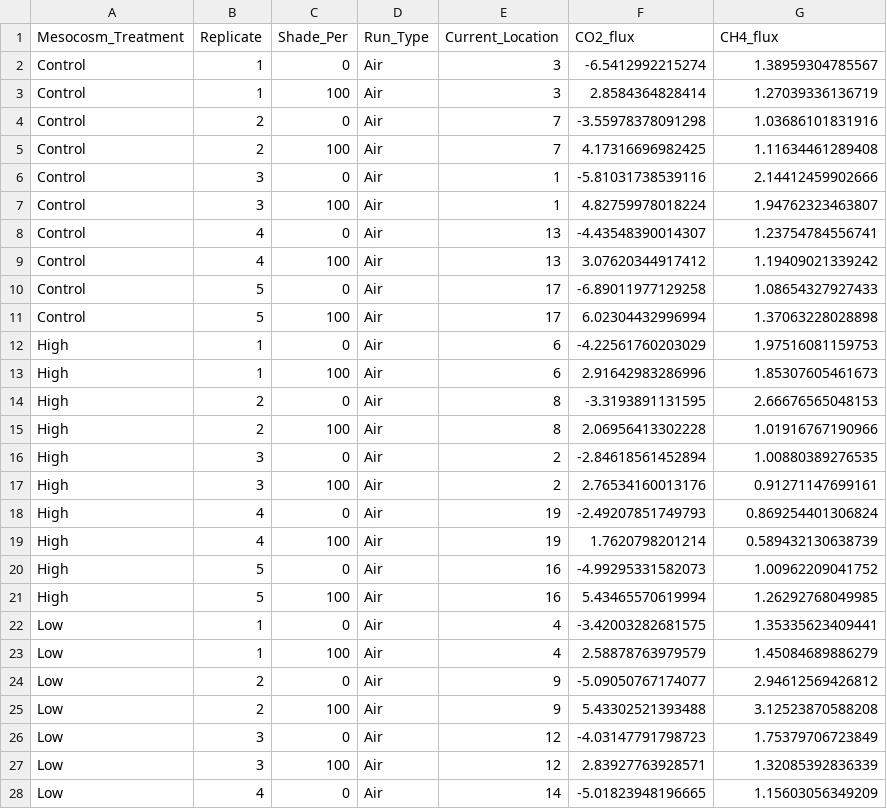
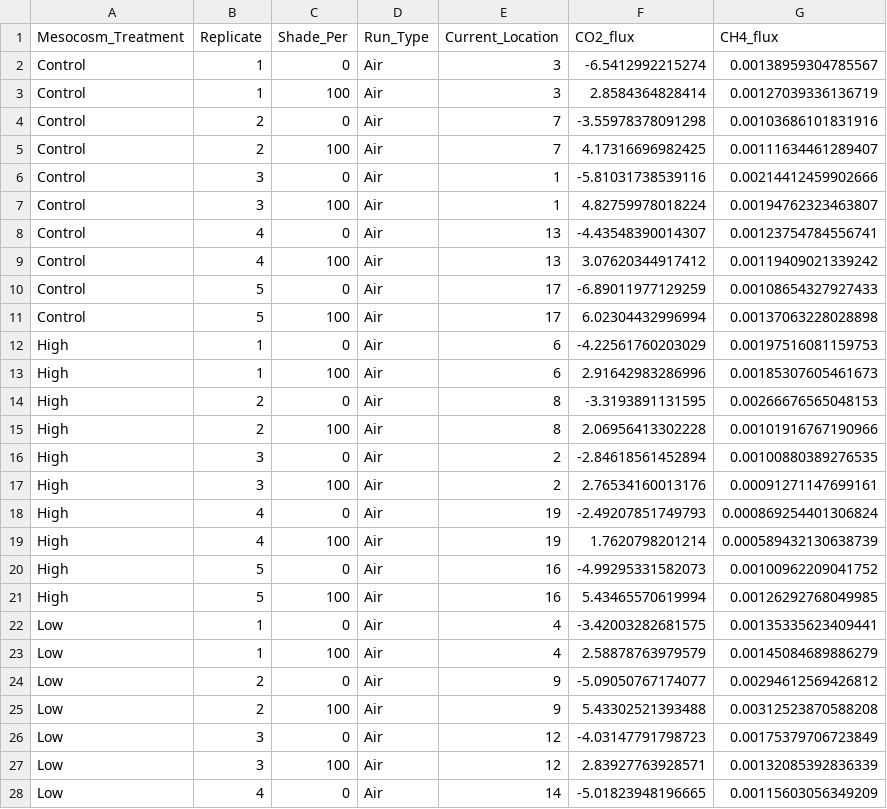
Before and after one commit to alyhall/Z.noltiiXinfauna, a CSV file: Data/Mesocosm/Exported_Data/Combined_Gas_Fluxes.csv, drawn as a sheet; only a part is shown; the diff covers the shown part only.

```diff
--- a/Data/Mesocosm/Exported_Data/Combined_Gas_Fluxes.csv
+++ b/Data/Mesocosm/Exported_Data/Combined_Gas_Fluxes.csv
@@ -1,28 +1,28 @@
 "Mesocosm_Treatment","Replicate","Shade_Per","Run_Type","Current_Location","CO2_flux","CH4_flux"
-"Control","1","0","Air",3,-6.5412992215274,1.38959304785567
-"Control","1","100","Air",3,2.8584364828414,1.27039336136719
-"Control","2","0","Air",7,-3.55978378091298,1.03686101831916
-"Control","2","100","Air",7,4.17316696982425,1.11634461289408
-"Control","3","0","Air",1,-5.81031738539116,2.14412459902666
-"Control","3","100","Air",1,4.82759978018224,1.94762323463807
-"Control","4","0","Air",13,-4.43548390014307,1.23754784556741
-"Control","4","100","Air",13,3.07620344917412,1.19409021339242
-"Control","5","0","Air",17,-6.89011977129258,1.08654327927433
-"Control","5","100","Air",17,6.02304432996994,1.37063228028898
-"High","1","0","Air",6,-4.22561760203029,1.97516081159753
-"High","1","100","Air",6,2.91642983286996,1.85307605461673
-"High","2","0","Air",8,-3.3193891131595,2.66676565048153
-"High","2","100","Air",8,2.06956413302228,1.01916767190966
-"High","3","0","Air",2,-2.84618561452894,1.00880389276535
-"High","3","100","Air",2,2.76534160013176,0.91271147699161
-"High","4","0","Air",19,-2.49207851749793,0.869254401306824
-"High","4","100","Air",19,1.7620798201214,0.589432130638739
-"High","5","0","Air",16,-4.99295331582073,1.00962209041752
-"High","5","100","Air",16,5.43465570619994,1.26292768049985
-"Low","1","0","Air",4,-3.42003282681575,1.35335623409441
-"Low","1","100","Air",4,2.58878763979579,1.45084689886279
-"Low","2","0","Air",9,-5.09050767174077,2.94612569426812
-"Low","2","100","Air",9,5.43302521393488,3.12523870588208
-"Low","3","0","Air",12,-4.03147791798723,1.75379706723849
-"Low","3","100","Air",12,2.83927763928571,1.32085392836339
-"Low","4","0","Air",14,-5.01823948196665,1.15603056349209
+"Control","1","0","Air",3,-6.5412992215274,0.00138959304785567
+"Control","1","100","Air",3,2.8584364828414,0.00127039336136719
+"Control","2","0","Air",7,-3.55978378091298,0.00103686101831916
+"Control","2","100","Air",7,4.17316696982425,0.00111634461289407
+"Control","3","0","Air",1,-5.81031738539116,0.00214412459902666
+"Control","3","100","Air",1,4.82759978018224,0.00194762323463807
+"Control","4","0","Air",13,-4.43548390014307,0.00123754784556741
+"Control","4","100","Air",13,3.07620344917412,0.00119409021339242
+"Control","5","0","Air",17,-6.89011977129259,0.00108654327927433
+"Control","5","100","Air",17,6.02304432996994,0.00137063228028898
+"High","1","0","Air",6,-4.22561760203029,0.00197516081159753
+"High","1","100","Air",6,2.91642983286996,0.00185307605461673
+"High","2","0","Air",8,-3.3193891131595,0.00266676565048153
+"High","2","100","Air",8,2.06956413302228,0.00101916767190966
+"High","3","0","Air",2,-2.84618561452894,0.00100880389276535
+"High","3","100","Air",2,2.76534160013176,0.00091271147699161
+"High","4","0","Air",19,-2.49207851749793,0.000869254401306824
+"High","4","100","Air",19,1.7620798201214,0.000589432130638739
+"High","5","0","Air",16,-4.99295331582073,0.00100962209041752
+"High","5","100","Air",16,5.43465570619994,0.00126292768049985
+"Low","1","0","Air",4,-3.42003282681575,0.00135335623409441
+"Low","1","100","Air",4,2.58878763979579,0.00145084689886279
+"Low","2","0","Air",9,-5.09050767174077,0.00294612569426812
+"Low","2","100","Air",9,5.43302521393488,0.00312523870588208
+"Low","3","0","Air",12,-4.03147791798723,0.00175379706723849
+"Low","3","100","Air",12,2.83927763928571,0.00132085392836339
+"Low","4","0","Air",14,-5.01823948196665,0.00115603056349209
```
Also changed, not shown: 54 edited cells elsewhere in this file, 3 other files.
